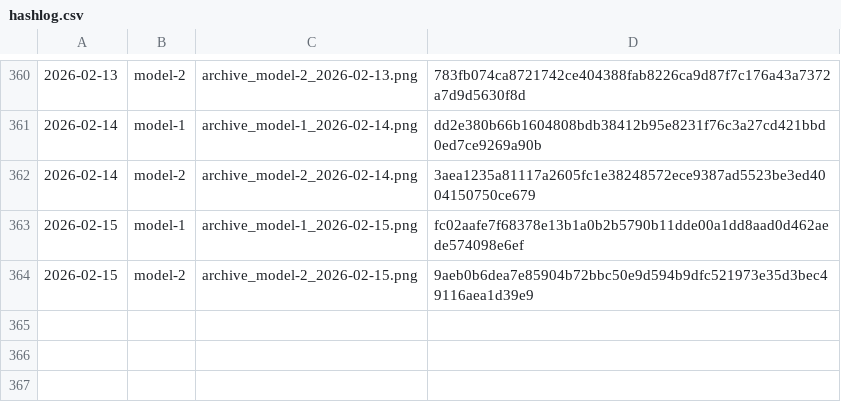
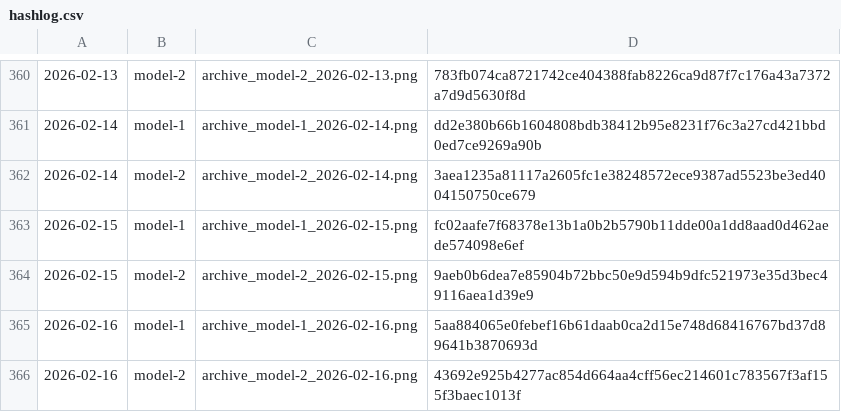
Before and after one commit to gothedistance25/my-website-archiver, a CSV file: archives/hashlog.csv, drawn as a sheet; only a part is shown, gaps mark what is left out.

```diff
--- a/archives/hashlog.csv
+++ b/archives/hashlog.csv
@@ -364 +364,3 @@
 2026-02-15,model-2,archive_model-2_2026-02-15.png,9aeb0b6dea7e85904b72bbc50e9d594b9dfc521973e35d3bec49116aea1d39e9
+2026-02-16,model-1,archive_model-1_2026-02-16.png,5aa884065e0febef16b61daab0ca2d15e748d68416767bd37d89641b3870693d
+2026-02-16,model-2,archive_model-2_2026-02-16.png,43692e925b4277ac854d664aa4cff56ec214601c783567f3af155f3baec1013f
```
Also changed, not shown: 2 other files.
